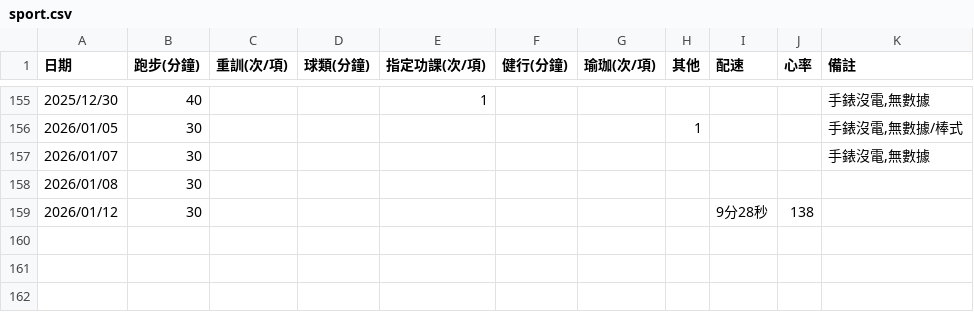
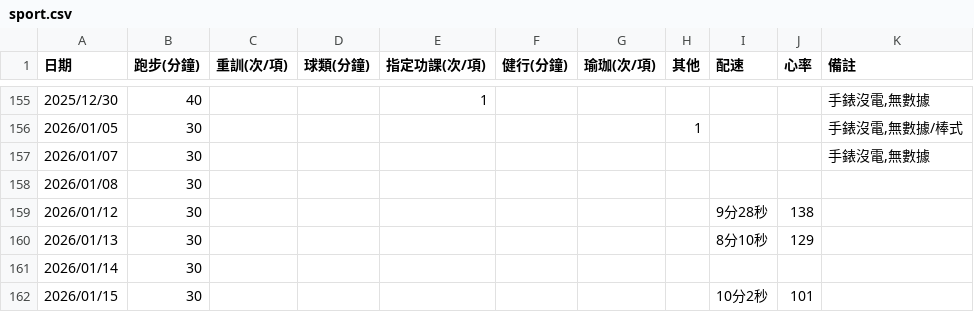
Before and after one commit to 3311231021/sport, a CSV file: sport.csv, drawn as a sheet; only a part is shown, gaps mark what is left out; the diff names each change by its address in the sheet, - before the commit and + after, or states it on an @@ line.

Commit message:
Add files via upload

```diff
--- a/sport.csv
+++ b/sport.csv
+row 160: 2026/01/13 | 30 |  |  |  |  |  |  | 8分10秒 | 129
+row 161: 2026/01/14 | 30
+row 162: 2026/01/15 | 30 |  |  |  |  |  |  | 10分2秒 | 101
```
